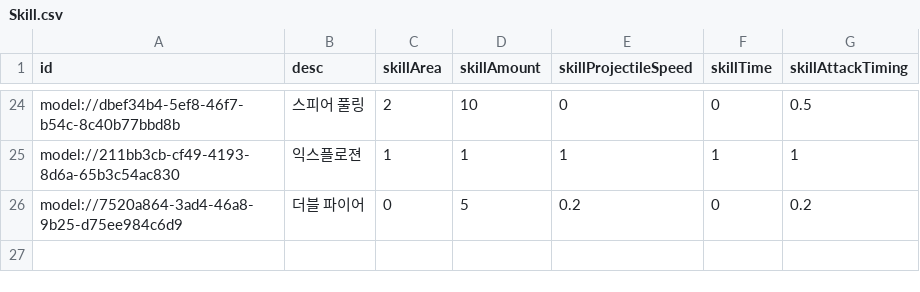
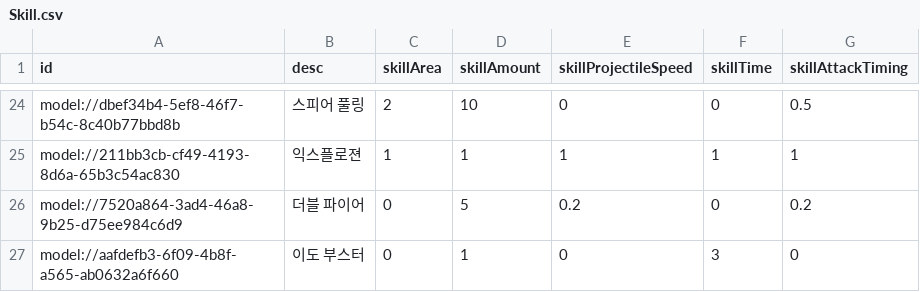
Before and after one commit to treenod-joshua/MapleWorlds, a CSV file: RootDesk/MyDesk/DataSets/Skill.csv, drawn as a sheet; only a part is shown, gaps mark what is left out.

```diff
--- a/RootDesk/MyDesk/DataSets/Skill.csv
+++ b/RootDesk/MyDesk/DataSets/Skill.csv
@@ -26 +26,2 @@ model://211bb3cb-cf49-4193-8d6a-65b3c54ac830,익스플로젼,1,1,1,1,1
 model://7520a864-3ad4-46a8-9b25-d75ee984c6d9,더블 파이어,0,5,0.2,0,0.2
+model://aafdefb3-6f09-4b8f-a565-ab0632a6f660,이도 부스터,0,1,0,3,0
```
Also changed, not shown: RootDesk/MyDesk/DataSets/Unit.csv, 9 other files.
